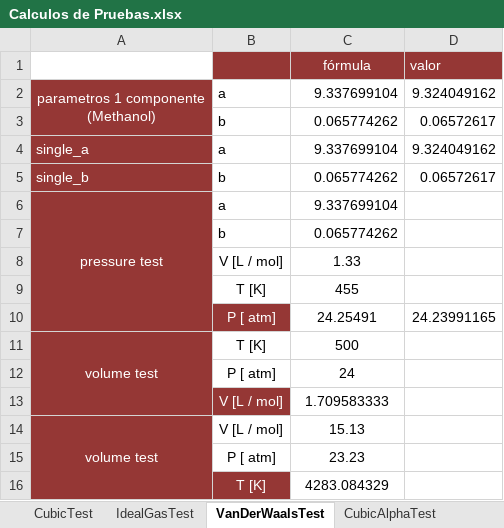
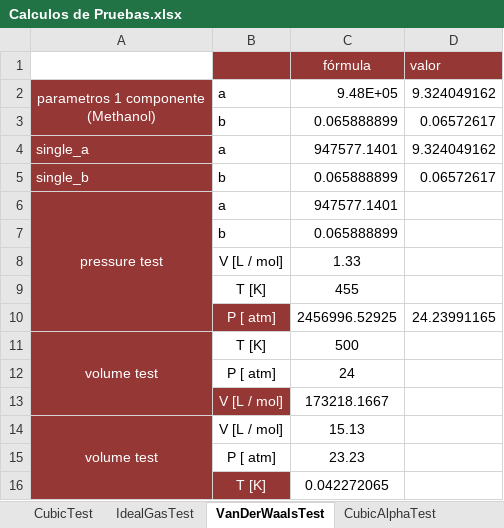
Before and after one commit to HugoRedon/Materia, an Excel workbook: Calculos de Pruebas.xlsx, sheet VanDerWaalsTest, drawn as a sheet; values as stored, in another font and other column widths than the file's, no borders; the diff names each change by its address in the sheet, - before the commit and + after, or states it on an @@ line.

```diff
--- a/Calculos de Pruebas.xlsx (sheet VanDerWaalsTest)
+++ b/Calculos de Pruebas.xlsx (sheet VanDerWaalsTest)
-C2 (fórmula): 9.337699104
+C2 (fórmula): 9.48E+05
-C3 (fórmula): 0.065774262
+C3 (fórmula): 0.065888899
-C4 (fórmula): 9.337699104
+C4 (fórmula): 947577.1401
-C5 (fórmula): 0.065774262
+C5 (fórmula): 0.065888899
-C6 (fórmula): 9.337699104
+C6 (fórmula): 947577.1401
-C7 (fórmula): 0.065774262
+C7 (fórmula): 0.065888899
-C10 (fórmula): 24.25491
+C10 (fórmula): 2456996.52925
-C13 (fórmula): 1.709583333
+C13 (fórmula): 173218.1667
-C16 (fórmula): 4283.084329
+C16 (fórmula): 0.042272065
```
Also changed, not shown: sheet CubicTest, sheet VDWMixingRuleTest, sheet CubicTest (2), sheet IdealGasTest, sheet CubicAlphaTest, sheet ComponentsData, 4 more sheets, charts or pictures, 59 other files.
